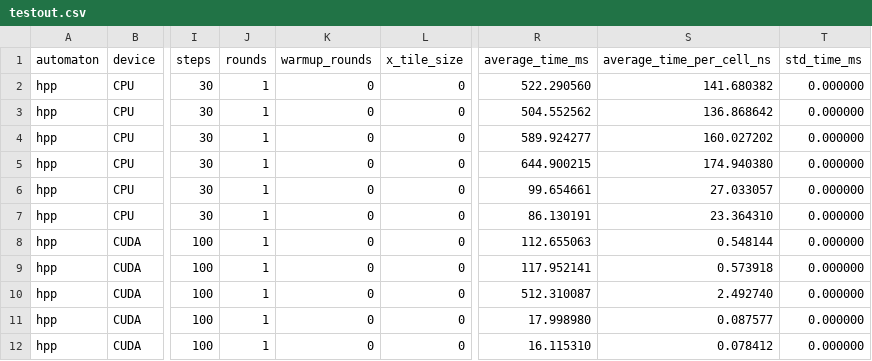
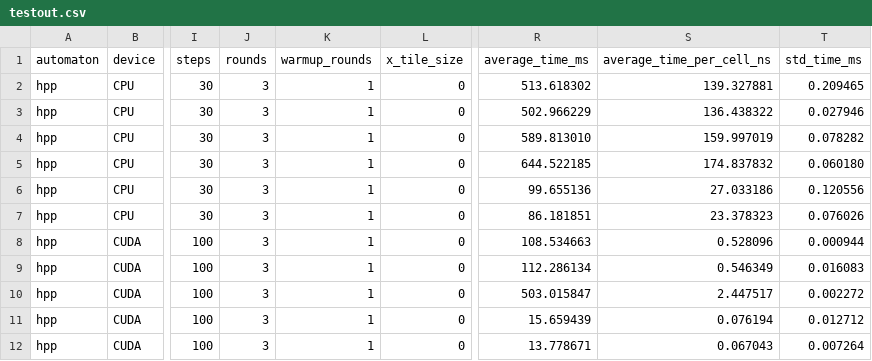
Before and after one commit to ParaCoToUl/cellato, a CSV file: src/_scripts/testout.csv, drawn as a sheet; only a part is shown, gaps mark what is left out; the diff names each change by its address in the sheet, - before the commit and + after, or states it on an @@ line.

Commit message:
3 round measurements of hpp

```diff
--- a/src/_scripts/testout.csv
+++ b/src/_scripts/testout.csv
-J2:J12 (rounds): 1
+J2:J12 (rounds): 3
-K2:K12 (warmup_rounds): 0
+K2:K12 (warmup_rounds): 1
-R2 (average_time_ms): 522.290560
+R2 (average_time_ms): 513.618302
-S2 (average_time_per_cell_ns): 141.680382
+S2 (average_time_per_cell_ns): 139.327881
-T2 (std_time_ms): 0.000000
+T2 (std_time_ms): 0.209465
-R3 (average_time_ms): 504.552562
+R3 (average_time_ms): 502.966229
-S3 (average_time_per_cell_ns): 136.868642
+S3 (average_time_per_cell_ns): 136.438322
-T3 (std_time_ms): 0.000000
+T3 (std_time_ms): 0.027946
-R4 (average_time_ms): 589.924277
+R4 (average_time_ms): 589.813010
-S4 (average_time_per_cell_ns): 160.027202
+S4 (average_time_per_cell_ns): 159.997019
-T4 (std_time_ms): 0.000000
+T4 (std_time_ms): 0.078282
-R5 (average_time_ms): 644.900215
+R5 (average_time_ms): 644.522185
-S5 (average_time_per_cell_ns): 174.940380
+S5 (average_time_per_cell_ns): 174.837832
-T5 (std_time_ms): 0.000000
+T5 (std_time_ms): 0.060180
-R6 (average_time_ms): 99.654661
+R6 (average_time_ms): 99.655136
-S6 (average_time_per_cell_ns): 27.033057
+S6 (average_time_per_cell_ns): 27.033186
-T6 (std_time_ms): 0.000000
+T6 (std_time_ms): 0.120556
-R7 (average_time_ms): 86.130191
+R7 (average_time_ms): 86.181851
-S7 (average_time_per_cell_ns): 23.364310
+S7 (average_time_per_cell_ns): 23.378323
-T7 (std_time_ms): 0.000000
+T7 (std_time_ms): 0.076026
-R8 (average_time_ms): 112.655063
+R8 (average_time_ms): 108.534663
-S8 (average_time_per_cell_ns): 0.548144
+S8 (average_time_per_cell_ns): 0.528096
-T8 (std_time_ms): 0.000000
+T8 (std_time_ms): 0.000944
-R9 (average_time_ms): 117.952141
+R9 (average_time_ms): 112.286134
-S9 (average_time_per_cell_ns): 0.573918
+S9 (average_time_per_cell_ns): 0.546349
-T9 (std_time_ms): 0.000000
+T9 (std_time_ms): 0.016083
-R10 (average_time_ms): 512.310087
+R10 (average_time_ms): 503.015847
-S10 (average_time_per_cell_ns): 2.492740
+S10 (average_time_per_cell_ns): 2.447517
-T10 (std_time_ms): 0.000000
+T10 (std_time_ms): 0.002272
-R11 (average_time_ms): 17.998980
+R11 (average_time_ms): 15.659439
-S11 (average_time_per_cell_ns): 0.087577
+S11 (average_time_per_cell_ns): 0.076194
-T11 (std_time_ms): 0.000000
+T11 (std_time_ms): 0.012712
-R12 (average_time_ms): 16.115310
+R12 (average_time_ms): 13.778671
-S12 (average_time_per_cell_ns): 0.078412
+S12 (average_time_per_cell_ns): 0.067043
-T12 (std_time_ms): 0.000000
+T12 (std_time_ms): 0.007264
```
